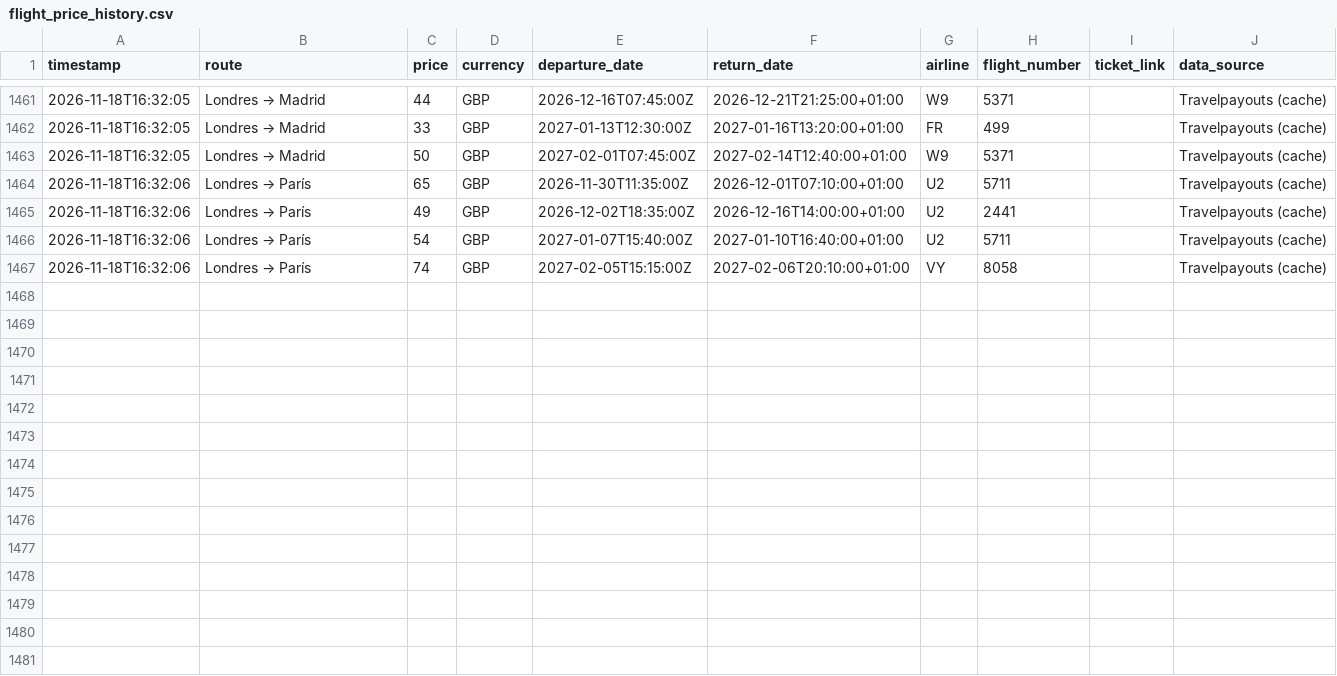
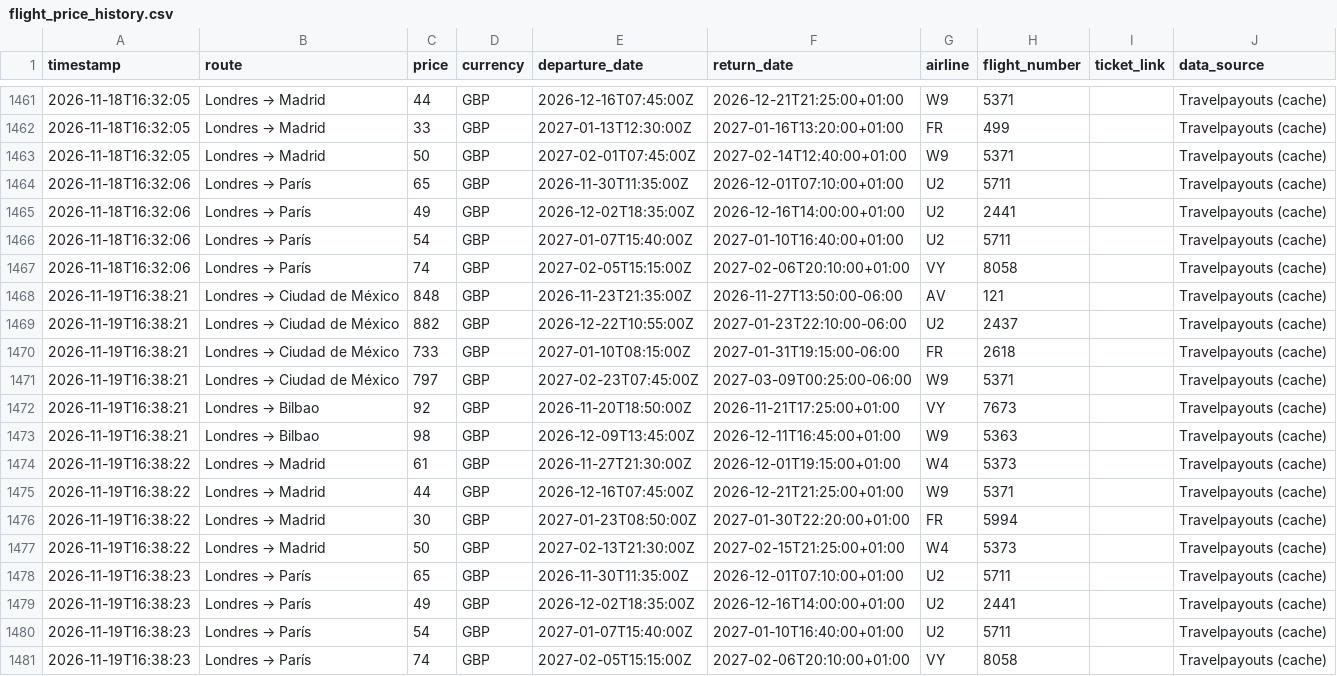
Before and after one commit to Silmerem/Code, a CSV file: tracker/flight_price_history.csv, drawn as a sheet; only a part is shown, gaps mark what is left out; the diff names each change by its address in the sheet, - before the commit and + after, or states it on an @@ line.

```diff
--- a/tracker/flight_price_history.csv
+++ b/tracker/flight_price_history.csv
+row 1468: 2026-11-19T16:38:21 | Londres → Ciudad de México | 848 | GBP | 2026-11-23T21:35:00Z | 2026-11-27T13:50:00-06:00 | AV | 121 |  | Travelpayouts (cache)
+row 1469: 2026-11-19T16:38:21 | Londres → Ciudad de México | 882 | GBP | 2026-12-22T10:55:00Z | 2027-01-23T22:10:00-06:00 | U2 | 2437 |  | Travelpayouts (cache)
+row 1470: 2026-11-19T16:38:21 | Londres → Ciudad de México | 733 | GBP | 2027-01-10T08:15:00Z | 2027-01-31T19:15:00-06:00 | FR | 2618 |  | Travelpayouts (cache)
+row 1471: 2026-11-19T16:38:21 | Londres → Ciudad de México | 797 | GBP | 2027-02-23T07:45:00Z | 2027-03-09T00:25:00-06:00 | W9 | 5371 |  | Travelpayouts (cache)
+row 1472: 2026-11-19T16:38:21 | Londres → Bilbao | 92 | GBP | 2026-11-20T18:50:00Z | 2026-11-21T17:25:00+01:00 | VY | 7673 |  | Travelpayouts (cache)
+row 1473: 2026-11-19T16:38:21 | Londres → Bilbao | 98 | GBP | 2026-12-09T13:45:00Z | 2026-12-11T16:45:00+01:00 | W9 | 5363 |  | Travelpayouts (cache)
+row 1474: 2026-11-19T16:38:22 | Londres → Madrid | 61 | GBP | 2026-11-27T21:30:00Z | 2026-12-01T19:15:00+01:00 | W4 | 5373 |  | Travelpayouts (cache)
+row 1475: 2026-11-19T16:38:22 | Londres → Madrid | 44 | GBP | 2026-12-16T07:45:00Z | 2026-12-21T21:25:00+01:00 | W9 | 5371 |  | Travelpayouts (cache)
+row 1476: 2026-11-19T16:38:22 | Londres → Madrid | 30 | GBP | 2027-01-23T08:50:00Z | 2027-01-30T22:20:00+01:00 | FR | 5994 |  | Travelpayouts (cache)
+row 1477: 2026-11-19T16:38:22 | Londres → Madrid | 50 | GBP | 2027-02-13T21:30:00Z | 2027-02-15T21:25:00+01:00 | W4 | 5373 |  | Travelpayouts (cache)
+row 1478: 2026-11-19T16:38:23 | Londres → París | 65 | GBP | 2026-11-30T11:35:00Z | 2026-12-01T07:10:00+01:00 | U2 | 5711 |  | Travelpayouts (cache)
+row 1479: 2026-11-19T16:38:23 | Londres → París | 49 | GBP | 2026-12-02T18:35:00Z | 2026-12-16T14:00:00+01:00 | U2 | 2441 |  | Travelpayouts (cache)
+row 1480: 2026-11-19T16:38:23 | Londres → París | 54 | GBP | 2027-01-07T15:40:00Z | 2027-01-10T16:40:00+01:00 | U2 | 5711 |  | Travelpayouts (cache)
+row 1481: 2026-11-19T16:38:23 | Londres → París | 74 | GBP | 2027-02-05T15:15:00Z | 2027-02-06T20:10:00+01:00 | VY | 8058 |  | Travelpayouts (cache)
```
Also changed, not shown: flight-tracker/flight_price_history.csv.
